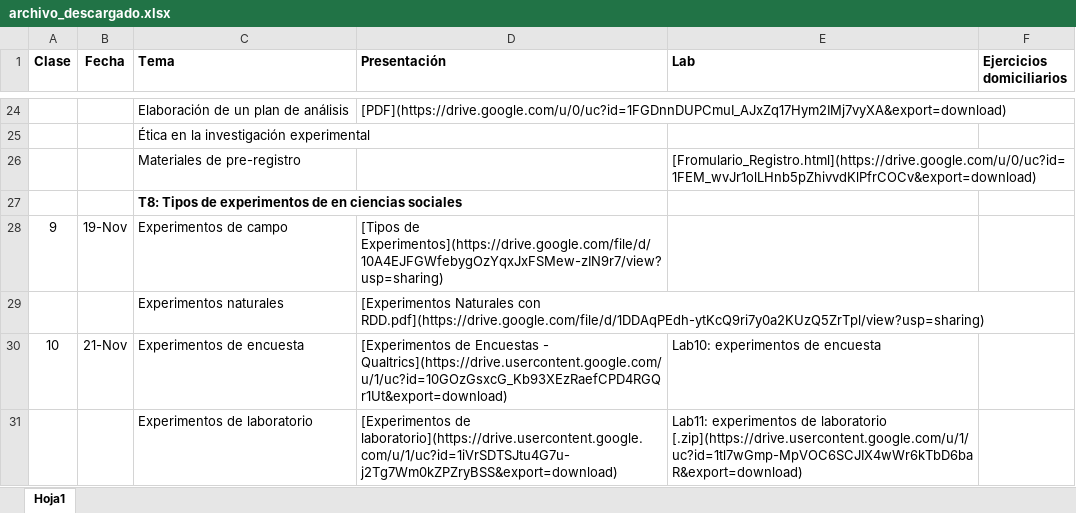
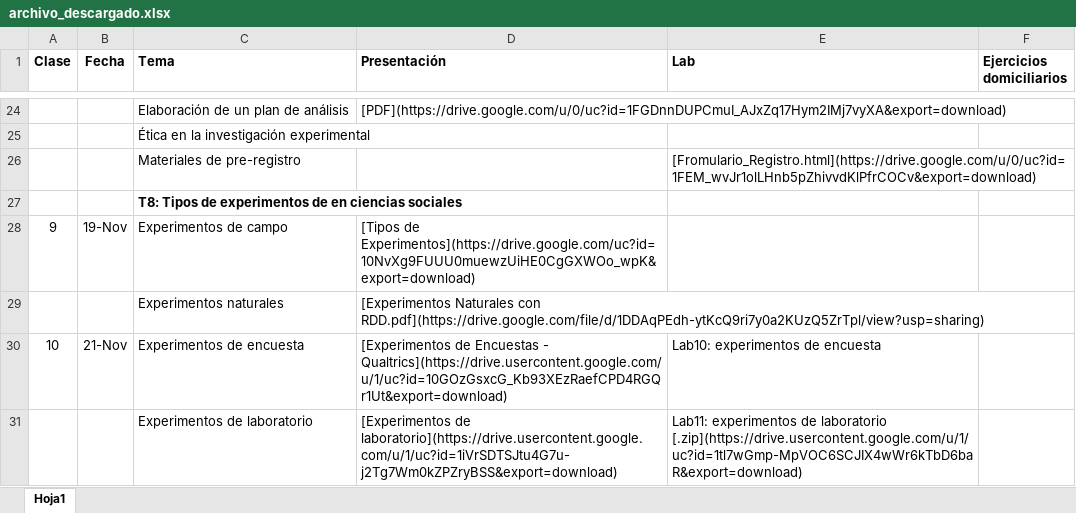
Before and after one commit to Nicolas-Schmidt/WCDECS, an Excel workbook: archivo_descargado.xlsx, sheet Hoja1, drawn as a sheet; only a part is shown, gaps mark what is left out; values as stored, in another font and other column widths than the file's, no borders; the diff names each change by its address in the sheet, - before the commit and + after, or states it on an @@ line.

```diff
--- a/archivo_descargado.xlsx (sheet Hoja1)
+++ b/archivo_descargado.xlsx (sheet Hoja1)
-D28 (Presentación): [Tipos de Experimentos](https://drive.google.com/file/d/10A4EJFGWfebygOzYqxJxFSMew-zIN9r7/view?usp=sharing)
+D28 (Presentación): [Tipos de Experimentos](https://drive.google.com/uc?id=10NvXg9FUUU0muewzUiHE0CgGXWOo_wpK&export=download)
```
Also changed, not shown: 1 other file.
